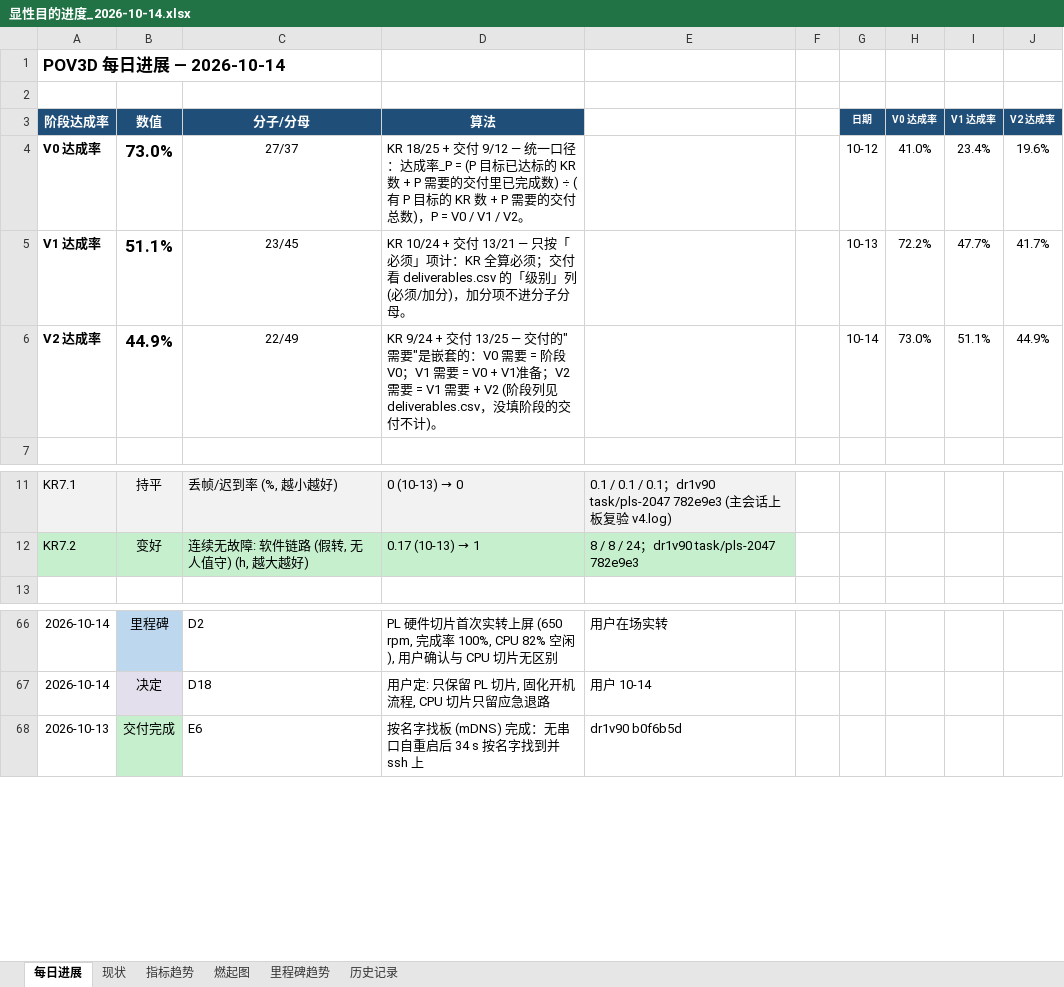
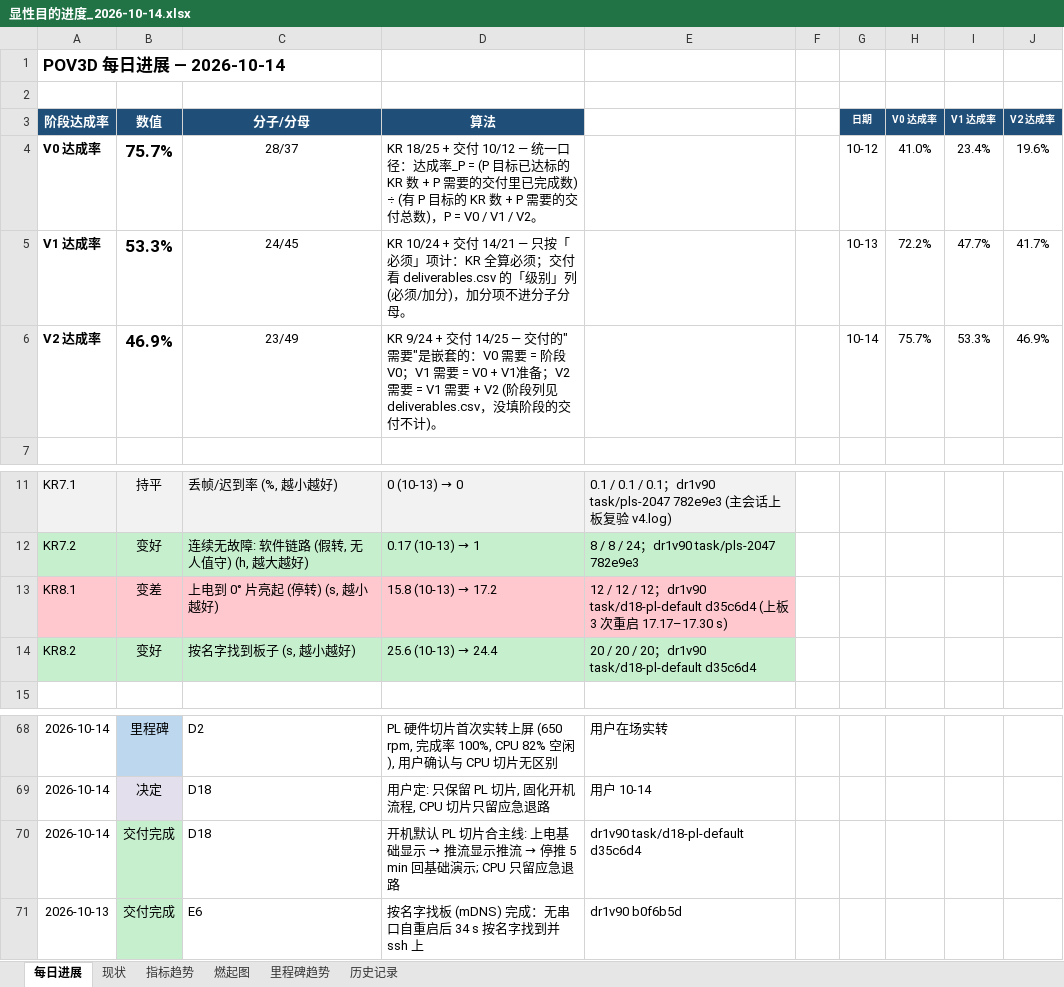
Before and after one commit to kiujkiu/zynq_pov, an Excel workbook: docs/progress/显性目的进度_2026-10-14.xlsx, sheet 每日进展, drawn as a sheet; only a part is shown, gaps mark what is left out; values as stored, in another font and other column widths than the file's, no borders; charts and pictures not drawn; the diff names each change by its address in the sheet, - before the commit and + after, or states it on an @@ line.

```diff
--- a/docs/progress/显性目的进度_2026-10-14.xlsx (sheet 每日进展)
+++ b/docs/progress/显性目的进度_2026-10-14.xlsx (sheet 每日进展)
-B4 (数值): 73.0%
+B4 (数值): 75.7%
-C4 (分子/分母): 27/37
+C4 (分子/分母): 28/37
-D4 (算法): …+ 交付 9/12 — 统一口…
+D4 (算法): …+ 交付 10/12 — 统一口…
-B5 (数值): 51.1%
+B5 (数值): 53.3%
-C5 (分子/分母): 23/45
+C5 (分子/分母): 24/45
-D5 (算法): …+ 交付 13/21 — 只按「…
+D5 (算法): …+ 交付 14/21 — 只按「…
-B6 (数值): 44.9%
+B6 (数值): 46.9%
-C6 (分子/分母): 22/49
+C6 (分子/分母): 23/49
-D6 (算法): …+ 交付 13/25 — 交付的…
+D6 (算法): …+ 交付 14/25 — 交付的…
-H6 (V0 达成率): 73.0%
+H6 (V0 达成率): 75.7%
-I6 (V1 达成率): 51.1%
+I6 (V1 达成率): 53.3%
-J6 (V2 达成率): 44.9%
+J6 (V2 达成率): 46.9%
+row 13: KR8.1 | 变差 | 上电到 0° 片亮起 (停转) (s, 越小越好) | 15.8 (10-13) → 17.2 | 12 / 12 / 12；dr1v90 task/d18-pl-default d35c6d4 (上板 3 次重启 17.17–17.30 s)
+row 14: KR8.2 | 变好 | 按名字找到板子 (s, 越小越好) | 25.6 (10-13) → 24.4 | 20 / 20 / 20；dr1v90 task/d18-pl-default d35c6d4
+row 70: 2026-10-14 | 交付完成 | D18 | 开机默认 PL 切片合主线: 上电基础显示 → 推流显示推流 → 停推 5 min 回基础演示; CPU 只留应急退路 | dr1v90 task/d18-pl-default d35c6d4
```
Also changed, not shown: sheet 历史记录, sheet 指标趋势, sheet 现状, sheet 燃起图, charts or pictures, 8 other files.
